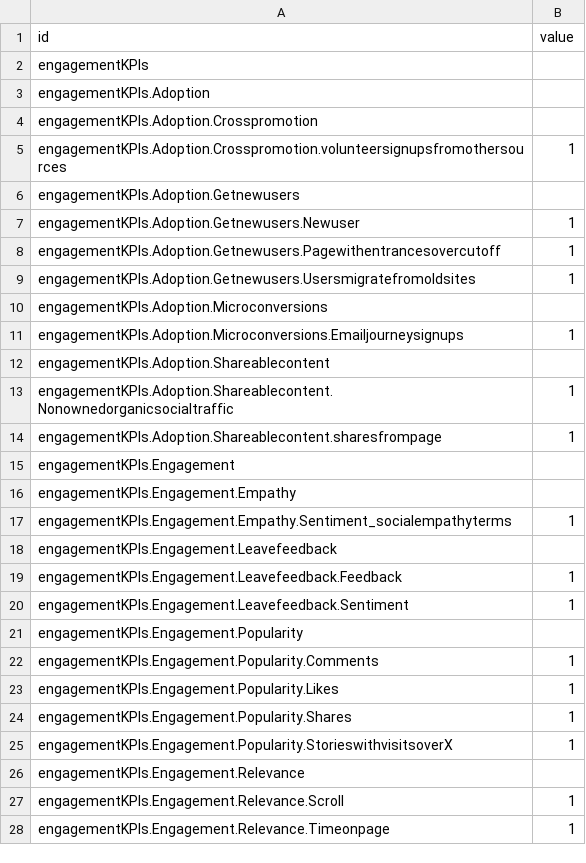
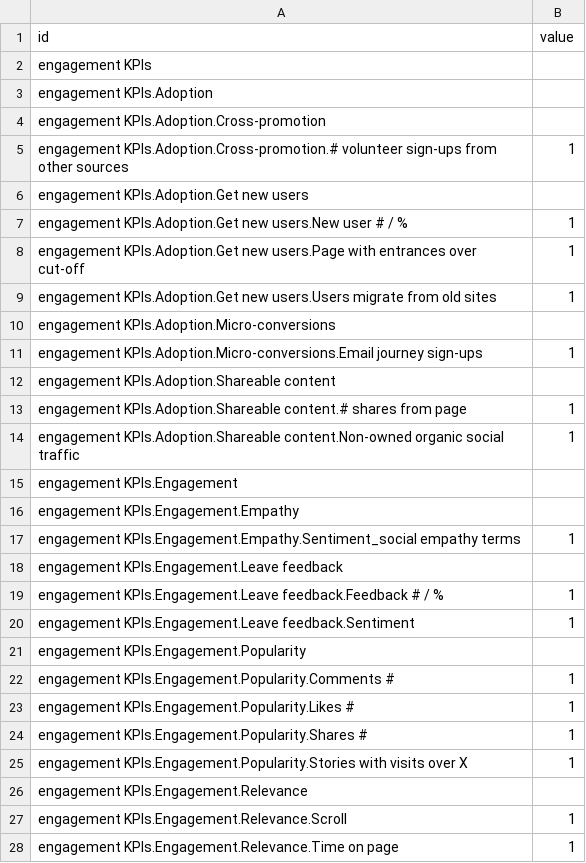
Before and after one commit to SWannell/engagement-kpi-mapping, a CSV file: ex_radial-tidy-tree/engagement_kpis_tidy.csv, drawn as a sheet; only a part is shown; the diff covers the shown part only.

Commit message:
Working with special characters

```diff
--- a/ex_radial-tidy-tree/engagement_kpis_tidy.csv
+++ b/ex_radial-tidy-tree/engagement_kpis_tidy.csv
@@ -1,28 +1,28 @@
 id,value
-engagementKPIs,
-engagementKPIs.Adoption,
-engagementKPIs.Adoption.Crosspromotion,
-engagementKPIs.Adoption.Crosspromotion.volunteersignupsfromothersources,1
-engagementKPIs.Adoption.Getnewusers,
-engagementKPIs.Adoption.Getnewusers.Newuser,1
-engagementKPIs.Adoption.Getnewusers.Pagewithentrancesovercutoff,1
-engagementKPIs.Adoption.Getnewusers.Usersmigratefromoldsites,1
-engagementKPIs.Adoption.Microconversions,
-engagementKPIs.Adoption.Microconversions.Emailjourneysignups,1
-engagementKPIs.Adoption.Shareablecontent,
-engagementKPIs.Adoption.Shareablecontent.Nonownedorganicsocialtraffic,1
-engagementKPIs.Adoption.Shareablecontent.sharesfrompage,1
-engagementKPIs.Engagement,
-engagementKPIs.Engagement.Empathy,
-engagementKPIs.Engagement.Empathy.Sentiment_socialempathyterms,1
-engagementKPIs.Engagement.Leavefeedback,
-engagementKPIs.Engagement.Leavefeedback.Feedback,1
-engagementKPIs.Engagement.Leavefeedback.Sentiment,1
-engagementKPIs.Engagement.Popularity,
-engagementKPIs.Engagement.Popularity.Comments,1
-engagementKPIs.Engagement.Popularity.Likes,1
-engagementKPIs.Engagement.Popularity.Shares,1
-engagementKPIs.Engagement.Popularity.StorieswithvisitsoverX,1
-engagementKPIs.Engagement.Relevance,
-engagementKPIs.Engagement.Relevance.Scroll,1
-engagementKPIs.Engagement.Relevance.Timeonpage,1
+engagement KPIs,
+engagement KPIs.Adoption,
+engagement KPIs.Adoption.Cross-promotion,
+engagement KPIs.Adoption.Cross-promotion.# volunteer sign-ups from other sources,1
+engagement KPIs.Adoption.Get new users,
+engagement KPIs.Adoption.Get new users.New user # / %,1
+engagement KPIs.Adoption.Get new users.Page with entrances over cut-off,1
+engagement KPIs.Adoption.Get new users.Users migrate from old sites,1
+engagement KPIs.Adoption.Micro-conversions,
+engagement KPIs.Adoption.Micro-conversions.Email journey sign-ups,1
+engagement KPIs.Adoption.Shareable content,
+engagement KPIs.Adoption.Shareable content.# shares from page,1
+engagement KPIs.Adoption.Shareable content.Non-owned organic social traffic,1
+engagement KPIs.Engagement,
+engagement KPIs.Engagement.Empathy,
+engagement KPIs.Engagement.Empathy.Sentiment_social empathy terms,1
+engagement KPIs.Engagement.Leave feedback,
+engagement KPIs.Engagement.Leave feedback.Feedback # / %,1
+engagement KPIs.Engagement.Leave feedback.Sentiment,1
+engagement KPIs.Engagement.Popularity,
+engagement KPIs.Engagement.Popularity.Comments #,1
+engagement KPIs.Engagement.Popularity.Likes #,1
+engagement KPIs.Engagement.Popularity.Shares #,1
+engagement KPIs.Engagement.Popularity.Stories with visits over X,1
+engagement KPIs.Engagement.Relevance,
+engagement KPIs.Engagement.Relevance.Scroll,1
+engagement KPIs.Engagement.Relevance.Time on page,1
```
Also changed, not shown: 46 edited cells elsewhere in this file.
